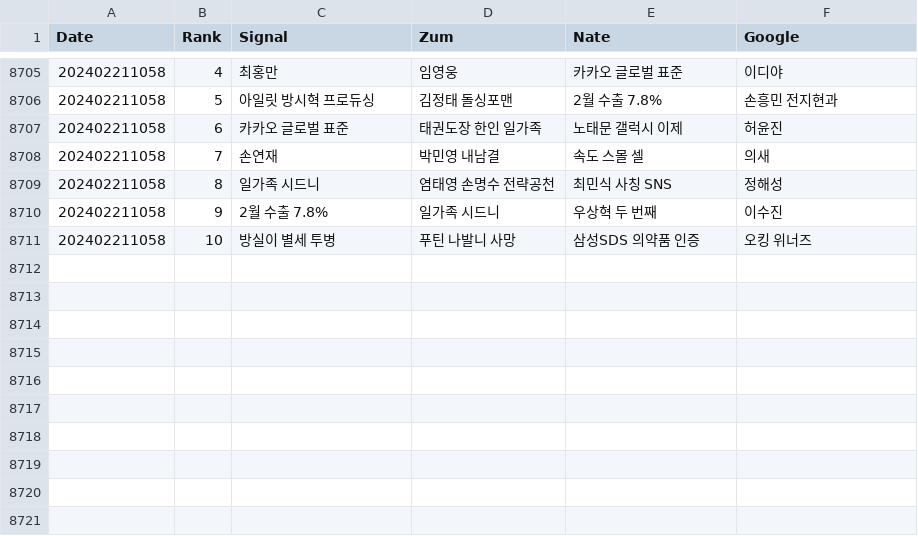
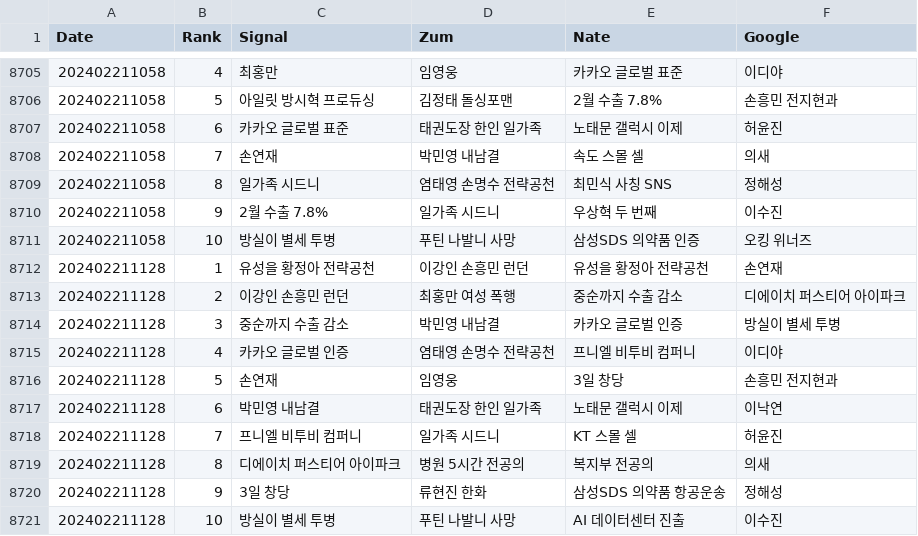
Before and after one commit to TrackerIssues/0301_TeleCollectData, a CSV file: dfKeyWord.csv, drawn as a sheet; only a part is shown, gaps mark what is left out.

Commit message:
Auto - Update data!

```diff
--- a/dfKeyWord.csv
+++ b/dfKeyWord.csv
@@ -8711 +8711,11 @@ Date,Rank,Signal,Zum,Nate,Google
 202402211058,10,방실이 별세 투병,푸틴 나발니 사망,삼성SDS 의약품 인증,오킹 위너즈
+202402211128,1,유성을 황정아 전략공천,이강인 손흥민 런던,유성을 황정아 전략공천,손연재
+202402211128,2,이강인 손흥민 런던,최홍만 여성 폭행,중순까지 수출 감소,디에이치 퍼스티어 아이파크
+202402211128,3,중순까지 수출 감소,박민영 내남결,카카오 글로벌 인증,방실이 별세 투병
+202402211128,4,카카오 글로벌 인증,염태영 손명수 전략공천,프니엘 비투비 컴퍼니,이디야
+202402211128,5,손연재,임영웅,3일 창당,손흥민 전지현과
+202402211128,6,박민영 내남결,태권도장 한인 일가족,노태문 갤럭시 이제,이낙연
+202402211128,7,프니엘 비투비 컴퍼니,일가족 시드니,KT 스몰 셀,허윤진
+202402211128,8,디에이치 퍼스티어 아이파크,병원 5시간 전공의,복지부 전공의,의새
+202402211128,9,3일 창당,류현진 한화,삼성SDS 의약품 항공운송,정해성
+202402211128,10,방실이 별세 투병,푸틴 나발니 사망,AI 데이터센터 진출,이수진
```
Also changed, not shown: dfMsg.csv.
